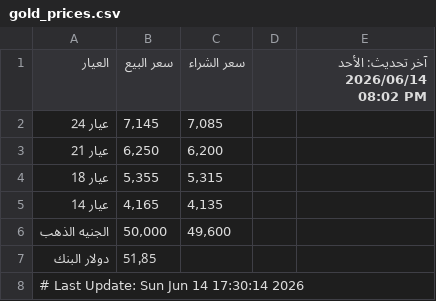
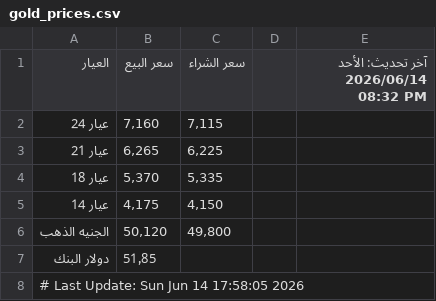
Before and after one commit to abodaapp-hash/-update_gold_prices.py, a CSV file: data/gold_prices.csv, drawn as a sheet.

```diff
--- a/data/gold_prices.csv
+++ b/data/gold_prices.csv
@@ -1,8 +1,8 @@
-العيار,سعر البيع,سعر الشراء,,آخر تحديث: الأحد 2026/06/14 08:02 PM
-عيار 24,"7,145","7,085",,
-عيار 21,"6,250","6,200",,
-عيار 18,"5,355","5,315",,
-عيار 14,"4,165","4,135",,
-الجنيه الذهب,"50,000","49,600",,
+العيار,سعر البيع,سعر الشراء,,آخر تحديث: الأحد 2026/06/14 08:32 PM
+عيار 24,"7,160","7,115",,
+عيار 21,"6,265","6,225",,
+عيار 18,"5,370","5,335",,
+عيار 14,"4,175","4,150",,
+الجنيه الذهب,"50,120","49,800",,
 دولار البنك,51٫85,,,
-# Last Update: Sun Jun 14 17:30:14 2026
+# Last Update: Sun Jun 14 17:58:05 2026
```
